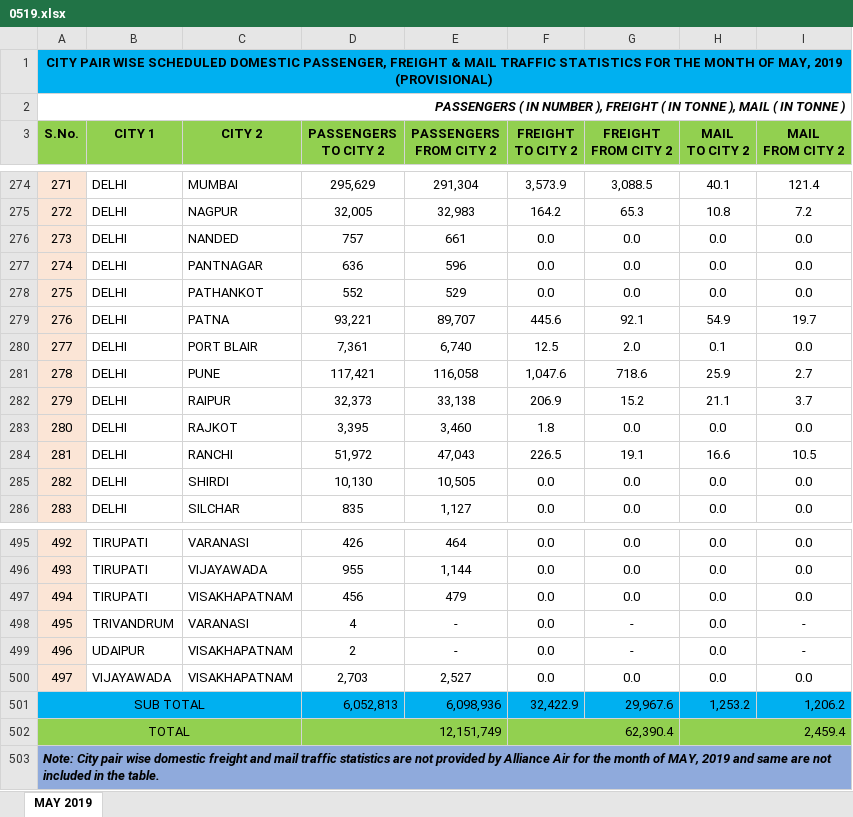
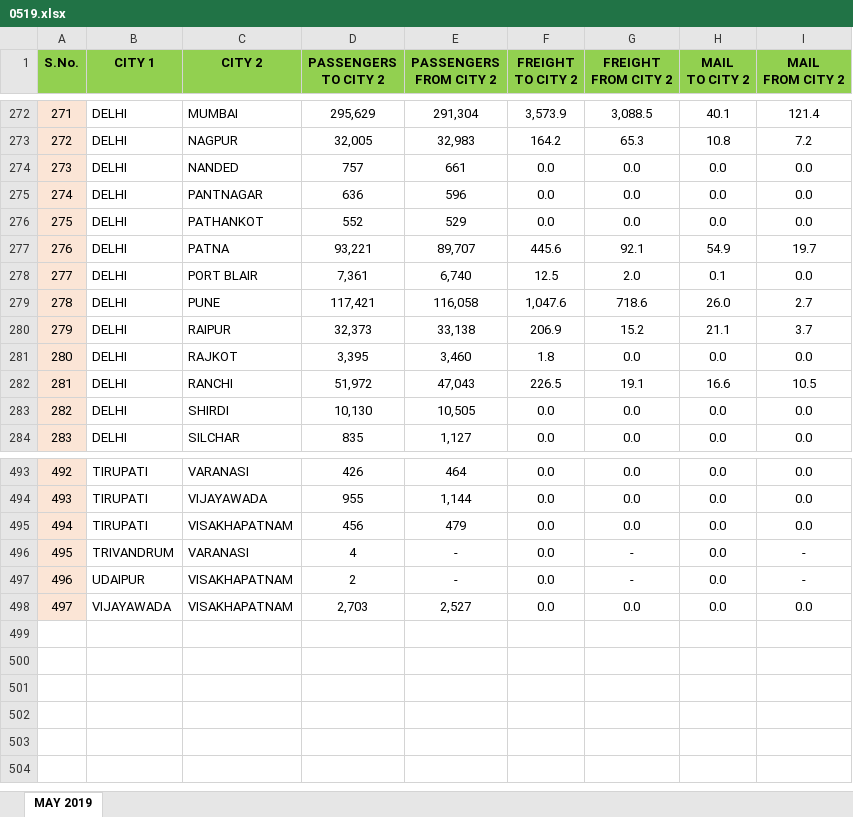
Before and after one commit to mbasil09/Analysis-of-Transport-Network, an Excel workbook: Raw_Data/0519.xlsx, sheet MAY 2019, drawn as a sheet; only a part is shown, gaps mark what is left out; values as stored, in another font and other column widths than the file's, no borders; removed rows and columns are numbered as before the commit, all else as after; the diff names each change by its address in the sheet, - before the commit and + after, or states it on an @@ line.

```diff
--- a/Raw_Data/0519.xlsx (sheet MAY 2019)
+++ b/Raw_Data/0519.xlsx (sheet MAY 2019)
-row 1: CITY PAIR WISE SCHEDULED DOMESTIC PASSENGER, FREIGHT & MAIL TRAFFIC STATISTICS FOR THE MONTH OF MAY, 2019 (PROVISIONAL)
-row 2: PASSENGERS ( IN NUMBER ), FREIGHT ( IN TONNE ), MAIL ( IN TONNE )
-H279 (MAIL TO CITY 2): 25.9
+H279 (MAIL TO CITY 2): 26.0
-row 501: SUB TOTAL |  |  | 6,052,813 | 6,098,936 | 32,422.9 | 29,967.6 | 1,253.2 | 1,206.2
-row 502: TOTAL |  |  | 12,151,749 |  | 62,390.4 |  | 2,459.4
-row 503: Note: City pair wise domestic freight and mail traffic statistics are not provided by Alliance Air for the month of MAY, 2019 and same are not included in the table.
```
Also changed, not shown: Raw_Data/0119.xlsx, Raw_Data/0820.xlsx, 32 other files.
